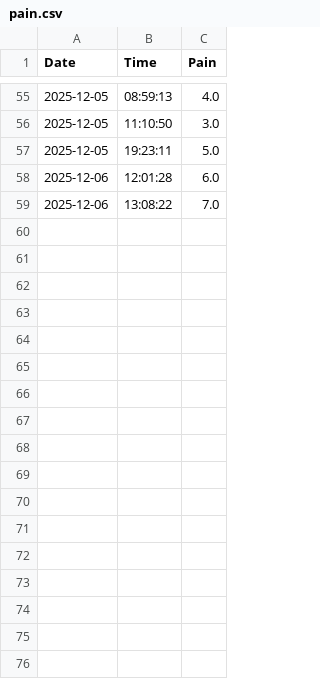
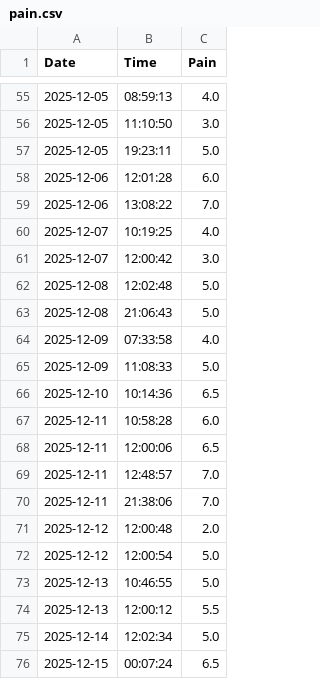
Before and after one commit to TristanBreen/THOR_API, a CSV file: Data/pain.csv, drawn as a sheet; only a part is shown, gaps mark what is left out; the diff covers the shown part only.

Commit message:
update data

```diff
--- a/Data/pain.csv
+++ b/Data/pain.csv
@@ -59 +59,18 @@ Date, Time, Pain
 2025-12-06,13:08:22,7.0
+2025-12-07,10:19:25,4.0
+2025-12-07,12:00:42,3.0
+2025-12-08,12:02:48,5.0
+2025-12-08,21:06:43,5.0
+2025-12-09,07:33:58,4.0
+2025-12-09,11:08:33,5.0
+2025-12-10,10:14:36,6.5
+2025-12-11,10:58:28,6.0
+2025-12-11,12:00:06,6.5
+2025-12-11,12:48:57,7.0
+2025-12-11,21:38:06,7.0
+2025-12-12,12:00:48,2.0
+2025-12-12,12:00:54,5.0
+2025-12-13,10:46:55,5.0
+2025-12-13,12:00:12,5.5
+2025-12-14,12:02:34,5.0
+2025-12-15,00:07:24,6.5
```
Also changed, not shown: 48 edited cells elsewhere in this file, Data/seizures.csv, 3 other files.
